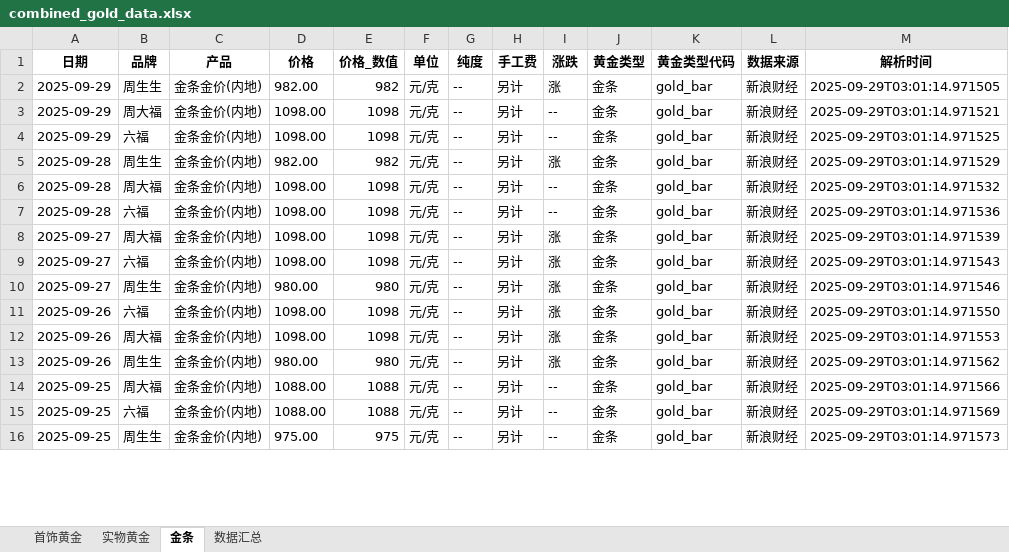
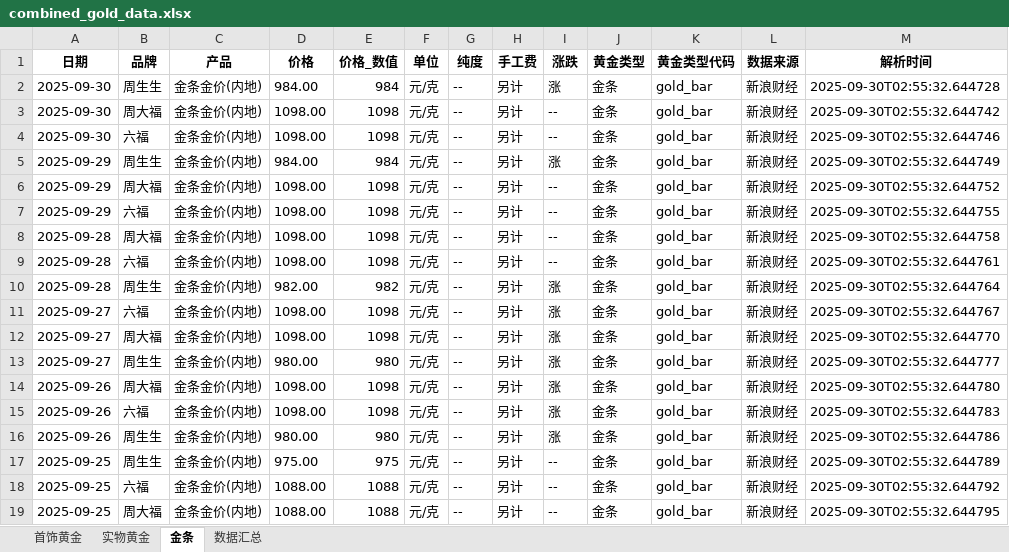
Before and after one commit to chengazhen/python-gold, an Excel workbook: combined_gold_data.xlsx, sheet 金条, drawn as a sheet; only a part is shown; values as stored, in another font and other column widths than the file's, no borders; removed rows and columns are numbered as before the commit, all else as after; the diff covers the shown part only; the diff names each change by its address in the sheet, - before the commit and + after, or states it on an @@ line.

```diff
--- a/combined_gold_data.xlsx (sheet 金条)
+++ b/combined_gold_data.xlsx (sheet 金条)
+row 2: 2025-09-30 | 周生生 | 金条金价(内地) | 984.00 | 984 | 元/克 | -- | 另计 | 涨 | 金条 | gold_bar | 新浪财经 | 2025-09-30T02:55:32.644728
+row 3: 2025-09-30 | 周大福 | 金条金价(内地) | 1098.00 | 1098 | 元/克 | -- | 另计 | -- | 金条 | gold_bar | 新浪财经 | 2025-09-30T02:55:32.644742
+row 4: 2025-09-30 | 六福 | 金条金价(内地) | 1098.00 | 1098 | 元/克 | -- | 另计 | -- | 金条 | gold_bar | 新浪财经 | 2025-09-30T02:55:32.644746
-D5 (价格): 982.00
+D5 (价格): 984.00
-E5 (价格_数值): 982
+E5 (价格_数值): 984
-M5 (解析时间): 2025-09-29T03:01:14.971505
+M5 (解析时间): 2025-09-30T02:55:32.644749
-M6 (解析时间): 2025-09-29T03:01:14.971521
+M6 (解析时间): 2025-09-30T02:55:32.644752
-M7 (解析时间): 2025-09-29T03:01:14.971525
+M7 (解析时间): 2025-09-30T02:55:32.644755
-row 5: 2025-09-28 | 周生生 | 金条金价(内地) | 982.00 | 982 | 元/克 | -- | 另计 | 涨 | 金条 | gold_bar | 新浪财经 | 2025-09-29T03:01:14.971529
-M8 (解析时间): 2025-09-29T03:01:14.971532
+M8 (解析时间): 2025-09-30T02:55:32.644758
-M9 (解析时间): 2025-09-29T03:01:14.971536
+M9 (解析时间): 2025-09-30T02:55:32.644761
+row 10: 2025-09-28 | 周生生 | 金条金价(内地) | 982.00 | 982 | 元/克 | -- | 另计 | 涨 | 金条 | gold_bar | 新浪财经 | 2025-09-30T02:55:32.644764
-B11 (品牌): 周大福
+B11 (品牌): 六福
-M11 (解析时间): 2025-09-29T03:01:14.971539
+M11 (解析时间): 2025-09-30T02:55:32.644767
-B12 (品牌): 六福
+B12 (品牌): 周大福
-M12 (解析时间): 2025-09-29T03:01:14.971543
+M12 (解析时间): 2025-09-30T02:55:32.644770
-M13 (解析时间): 2025-09-29T03:01:14.971546
+M13 (解析时间): 2025-09-30T02:55:32.644777
-B14 (品牌): 六福
+B14 (品牌): 周大福
-M14 (解析时间): 2025-09-29T03:01:14.971550
+M14 (解析时间): 2025-09-30T02:55:32.644780
-B15 (品牌): 周大福
+B15 (品牌): 六福
-M15 (解析时间): 2025-09-29T03:01:14.971553
+M15 (解析时间): 2025-09-30T02:55:32.644783
-M16 (解析时间): 2025-09-29T03:01:14.971562
+M16 (解析时间): 2025-09-30T02:55:32.644786
-B17 (品牌): 周大福
+B17 (品牌): 周生生
-D17 (价格): 1088.00
+D17 (价格): 975.00
-E17 (价格_数值): 1088
+E17 (价格_数值): 975
-M17 (解析时间): 2025-09-29T03:01:14.971566
+M17 (解析时间): 2025-09-30T02:55:32.644789
-M18 (解析时间): 2025-09-29T03:01:14.971569
+M18 (解析时间): 2025-09-30T02:55:32.644792
-B19 (品牌): 周生生
+B19 (品牌): 周大福
-D19 (价格): 975.00
+D19 (价格): 1088.00
-E19 (价格_数值): 975
+E19 (价格_数值): 1088
-M19 (解析时间): 2025-09-29T03:01:14.971573
+M19 (解析时间): 2025-09-30T02:55:32.644795
```
Also changed, not shown: 2 added rows, 5 removed rows and 62 edited cells elsewhere in this sheet, sheet 实物黄金, sheet 首饰黄金, sheet 数据汇总, gold_bar_latest.xlsx, jewelry_gold_latest.xlsx, 11 other files.
